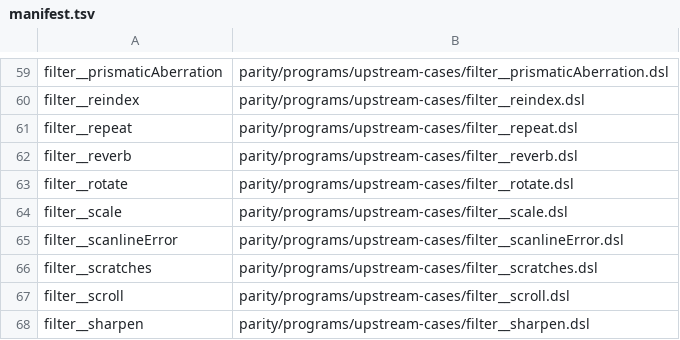
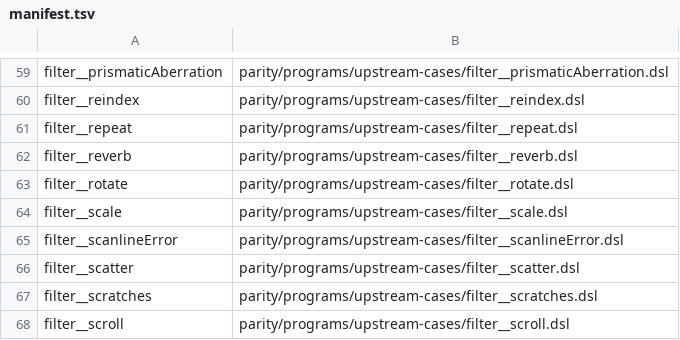
Before and after one commit to noisefactorllc/noisemaker-for-unity, a TSV file: parity/programs/upstream-cases/manifest.tsv, drawn as a sheet; only a part is shown, gaps mark what is left out; the shorter side is filled out with more unchanged rows.

```diff
--- a/parity/programs/upstream-cases/manifest.tsv
+++ b/parity/programs/upstream-cases/manifest.tsv
@@ -65,2 +65,3 @@ filter__scale	parity/programs/upstream-cases/filter__scale.dsl
 filter__scanlineError	parity/programs/upstream-cases/filter__scanlineError.dsl
+filter__scatter	parity/programs/upstream-cases/filter__scatter.dsl
 filter__scratches	parity/programs/upstream-cases/filter__scratches.dsl
```
Also changed, not shown: 6 other files.
